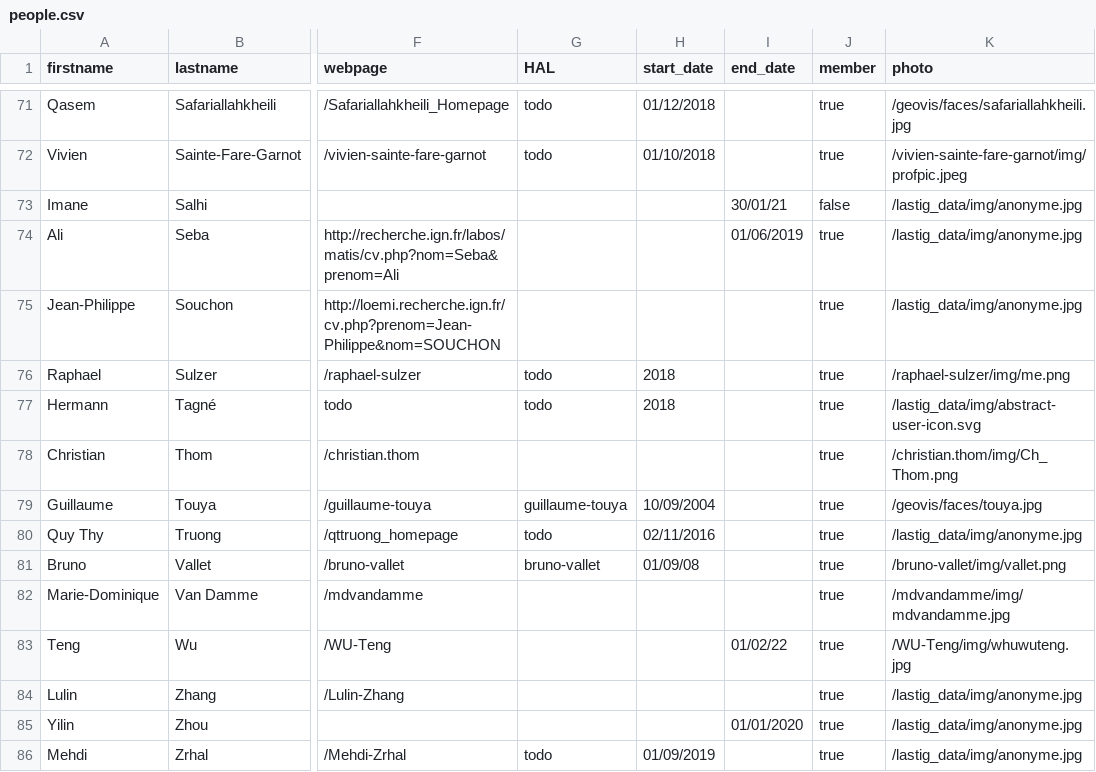
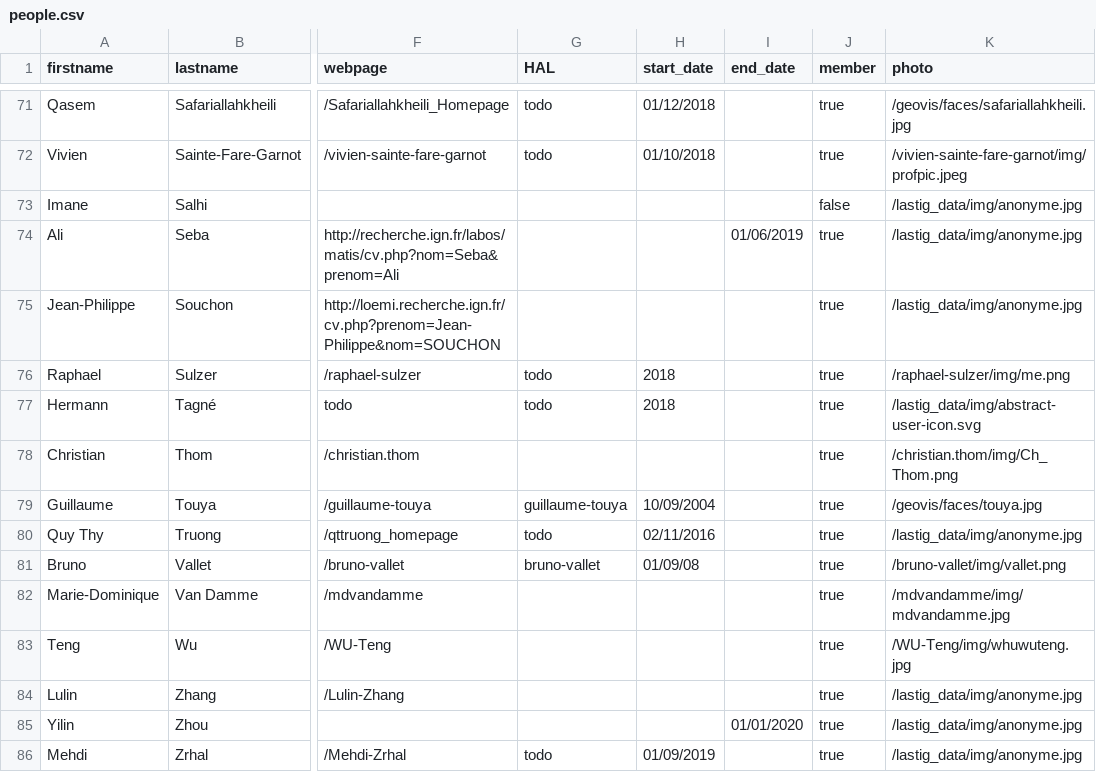
Before and after one commit to umrlastig/lastig_data, a CSV file: people.csv, drawn as a sheet; only a part is shown, gaps mark what is left out; the diff names each change by its address in the sheet, - before the commit and + after, or states it on an @@ line.

Commit message:
Supression dates de fin dans l'avenir, la personne est considérée partie

```diff
--- a/people.csv
+++ b/people.csv
-I73 (end_date): 30/01/21
+I73 (end_date): (empty)
-I83 (end_date): 01/02/22
+I83 (end_date): (empty)
```
